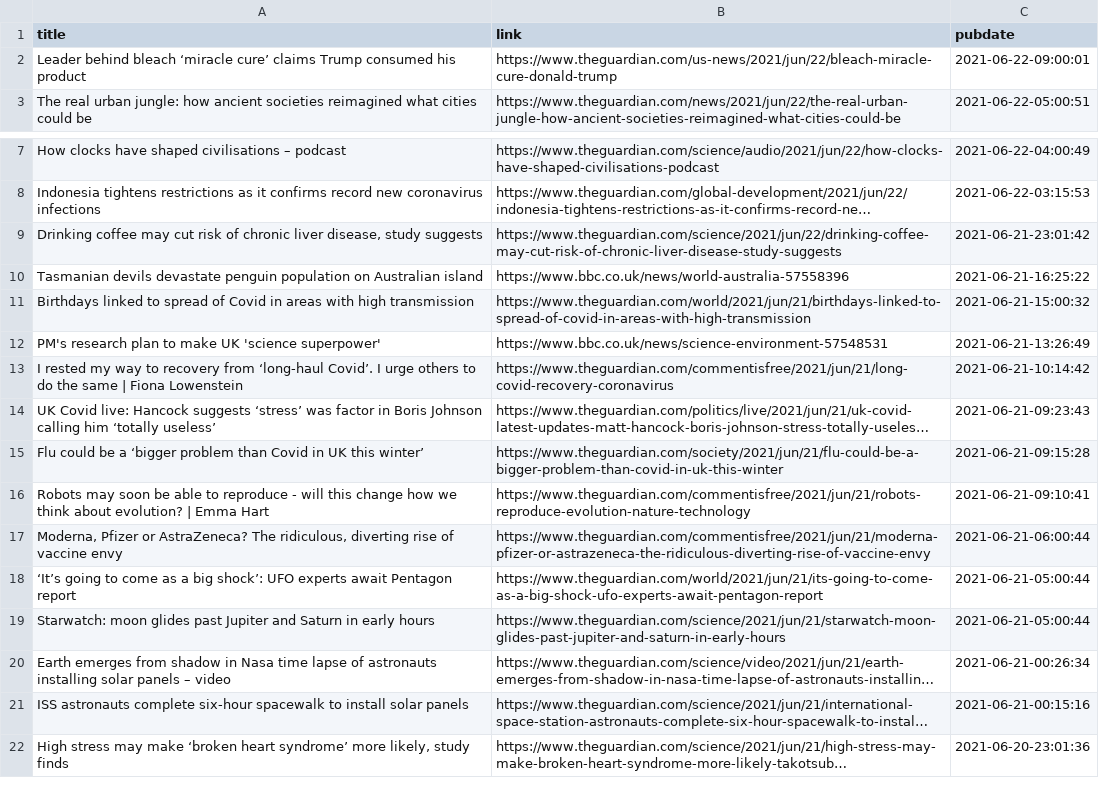
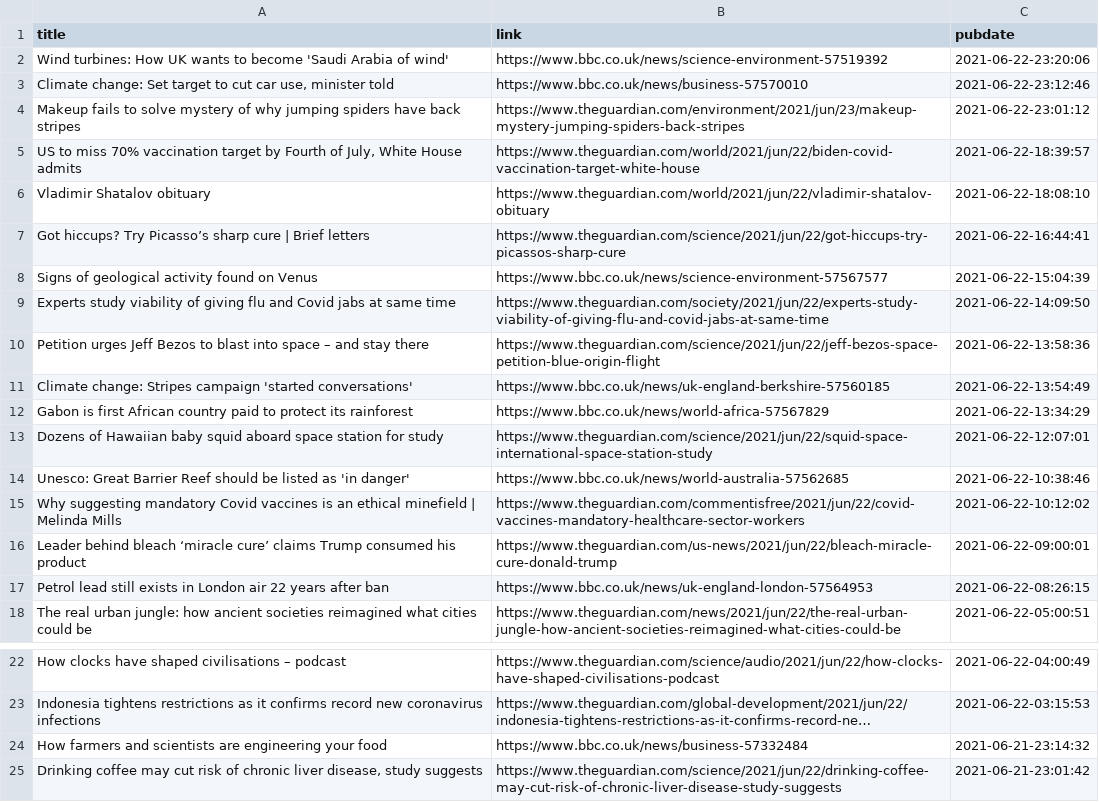
Before and after one commit to jrdmb/ghatest, a CSV file: gscience.csv, drawn as a sheet; only a part is shown, gaps mark what is left out; the shorter side is filled out with more unchanged rows; long unchanged cells end in …; the diff names each change by its address in the sheet, - before the commit and + after, or states it on an @@ line.

```diff
--- a/gscience.csv
+++ b/gscience.csv
+row 2: Wind turbines: How UK wants to become 'Saudi Arabia of wind' | https://www.bbc.co.uk/news/science-environment-57519392 | 2021-06-22-23:20:06
+row 3: Climate change: Set target to cut car use, minister told | https://www.bbc.co.uk/news/business-57570010 | 2021-06-22-23:12:46
+row 4: Makeup fails to solve mystery of why jumping spiders have back stripes | https://www.theguardian.com/environment/2021/jun/23/makeup-mystery-jumping-spiders-back-stripes | 2021-06-22-23:01:12
+row 5: US to miss 70% vaccination target by Fourth of July, White House admits | https://www.theguardian.com/world/2021/jun/22/biden-covid-vaccination-target-white-house | 2021-06-22-18:39:57
+row 6: Vladimir Shatalov obituary | https://www.theguardian.com/world/2021/jun/22/vladimir-shatalov-obituary | 2021-06-22-18:08:10
+row 7: Got hiccups? Try Picasso’s sharp cure | Brief letters | https://www.theguardian.com/science/2021/jun/22/got-hiccups-try-picassos-sharp-cure | 2021-06-22-16:44:41
+row 8: Signs of geological activity found on Venus | https://www.bbc.co.uk/news/science-environment-57567577 | 2021-06-22-15:04:39
+row 9: Experts study viability of giving flu and Covid jabs at same time | https://www.theguardian.com/society/2021/jun/22/experts-study-viability-of-giving-flu-and-covid-jabs-at-same-time | 2021-06-22-14:09:50
+row 10: Petition urges Jeff Bezos to blast into space – and stay there | https://www.theguardian.com/science/2021/jun/22/jeff-bezos-space-petition-blue-origin-flight | 2021-06-22-13:58:36
+row 11: Climate change: Stripes campaign 'started conversations' | https://www.bbc.co.uk/news/uk-england-berkshire-57560185 | 2021-06-22-13:54:49
+row 12: Gabon is first African country paid to protect its rainforest | https://www.bbc.co.uk/news/world-africa-57567829 | 2021-06-22-13:34:29
+row 13: Dozens of Hawaiian baby squid aboard space station for study | https://www.theguardian.com/science/2021/jun/22/squid-space-international-space-station-study | 2021-06-22-12:07:01
+row 14: Unesco: Great Barrier Reef should be listed as 'in danger' | https://www.bbc.co.uk/news/world-australia-57562685 | 2021-06-22-10:38:46
+row 15: Why suggesting mandatory Covid vaccines is an ethical minefield | Melinda Mills | https://www.theguardian.com/commentisfree/2021/jun/22/covid-vaccines-mandatory-healthcare-sector-workers | 2021-06-22-10:12:02
+row 17: Petrol lead still exists in London air 22 years after ban | https://www.bbc.co.uk/news/uk-england-london-57564953 | 2021-06-22-08:26:15
+row 24: How farmers and scientists are engineering your food | https://www.bbc.co.uk/news/business-57332484 | 2021-06-21-23:14:32
```
Also changed, not shown: 1 other file.
